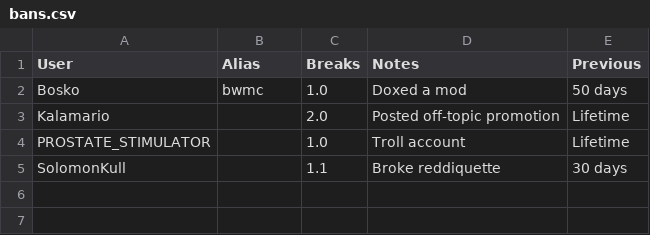
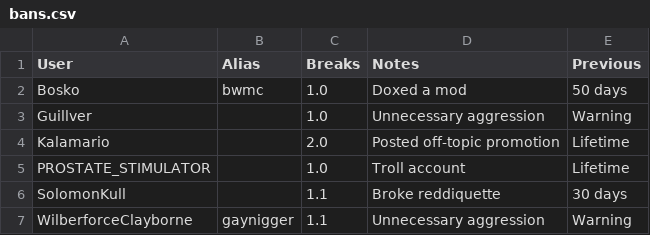
Before and after one commit to unixporn/distro-icons, a CSV file: bans.csv, drawn as a sheet; the diff names each change by its address in the sheet, - before the commit and + after, or states it on an @@ line.

Commit message:
Update bans.csv

```diff
--- a/bans.csv
+++ b/bans.csv
+row 3: Guillver |  | 1.0 | Unnecessary aggression | Warning
+row 7: WilberforceClayborne | gaynigger | 1.1 | Unnecessary aggression | Warning
```
